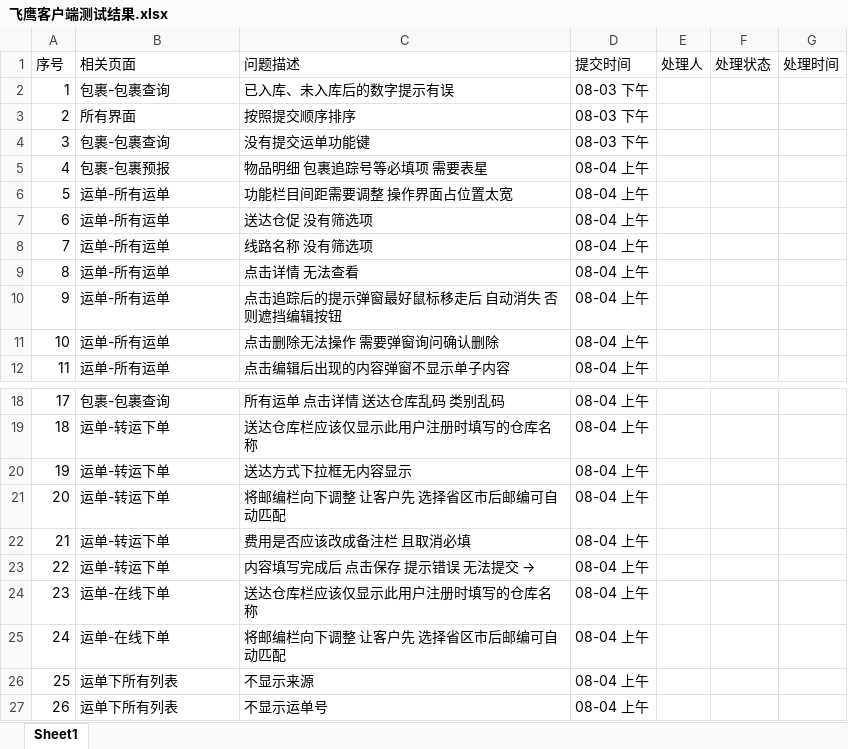
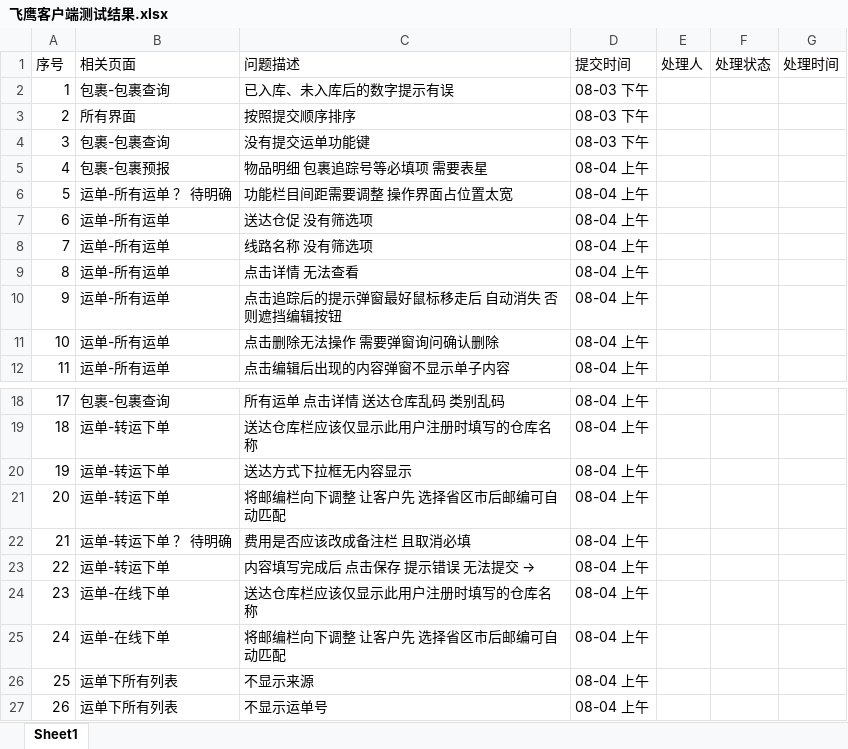
Before and after one commit to bzzyxy07/feiying, an Excel workbook: 飞鹰客户端测试结果.xlsx, sheet Sheet1, drawn as a sheet; only a part is shown, gaps mark what is left out; values as stored, in another font and other column widths than the file's, no cell formats; charts and pictures not drawn; the diff names each change by its address in the sheet, - before the commit and + after, or states it on an @@ line.

```diff
--- a/飞鹰客户端测试结果.xlsx (sheet Sheet1)
+++ b/飞鹰客户端测试结果.xlsx (sheet Sheet1)
-B6 (相关页面): 运单-所有运单
+B6 (相关页面): 运单-所有运单 ？ 待明确
-B22 (相关页面): 运单-转运下单
+B22 (相关页面): 运单-转运下单 ？ 待明确
```
Also changed, not shown: cell formats, 6 other files.
